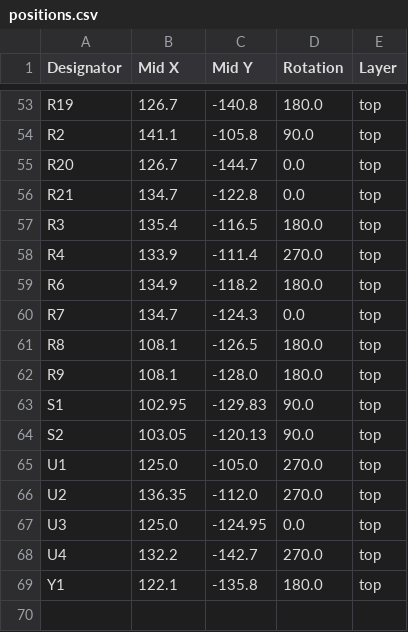
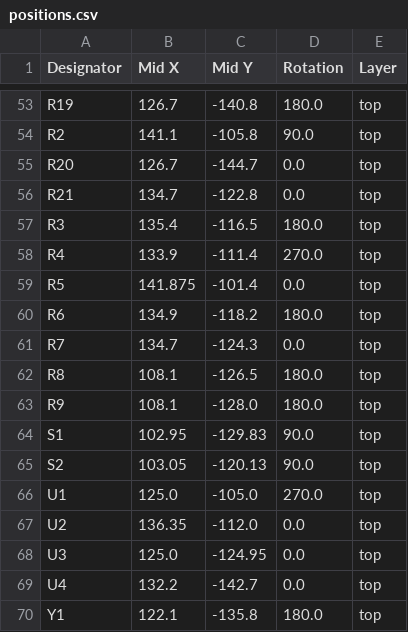
Before and after one commit to FRIStack/FRIStack_Hardware, a CSV file: Hardware reference/FRISTACK_CORE/production/positions.csv, drawn as a sheet; only a part is shown, gaps mark what is left out.

Commit message:
Updated CORE schematic and PCB design

```diff
--- a/Hardware reference/FRISTACK_CORE/production/positions.csv
+++ b/Hardware reference/FRISTACK_CORE/production/positions.csv
@@ -58,2 +58,3 @@ R3,135.4,-116.5,180.0,top
 R4,133.9,-111.4,270.0,top
+R5,141.875,-101.4,0.0,top
 R6,134.9,-118.2,180.0,top
@@ -65,5 +66,5 @@ S2,103.05,-120.13,90.0,top
 U1,125.0,-105.0,270.0,top
-U2,136.35,-112.0,270.0,top
+U2,136.35,-112.0,0.0,top
 U3,125.0,-124.95,0.0,top
-U4,132.2,-142.7,270.0,top
+U4,132.2,-142.7,0.0,top
 Y1,122.1,-135.8,180.0,top
```
Also changed, not shown: Hardware reference/FRISTACK_CORE/production/bom.csv, 15 other files.
